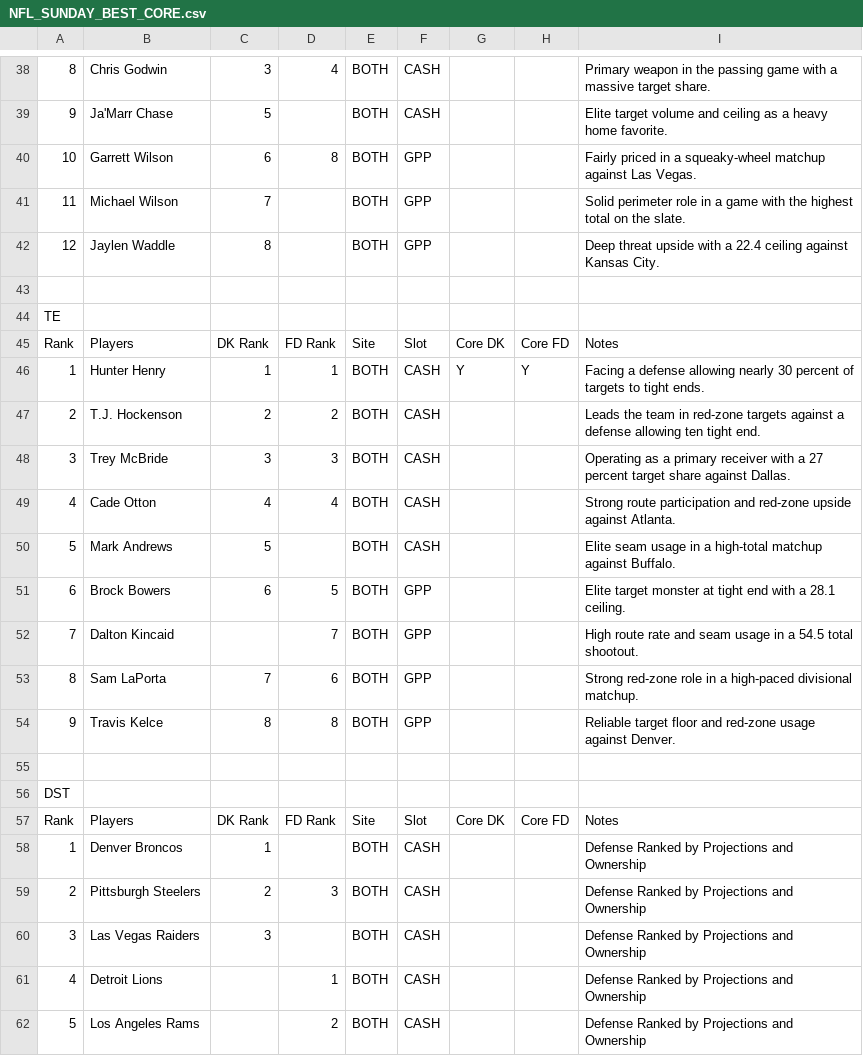
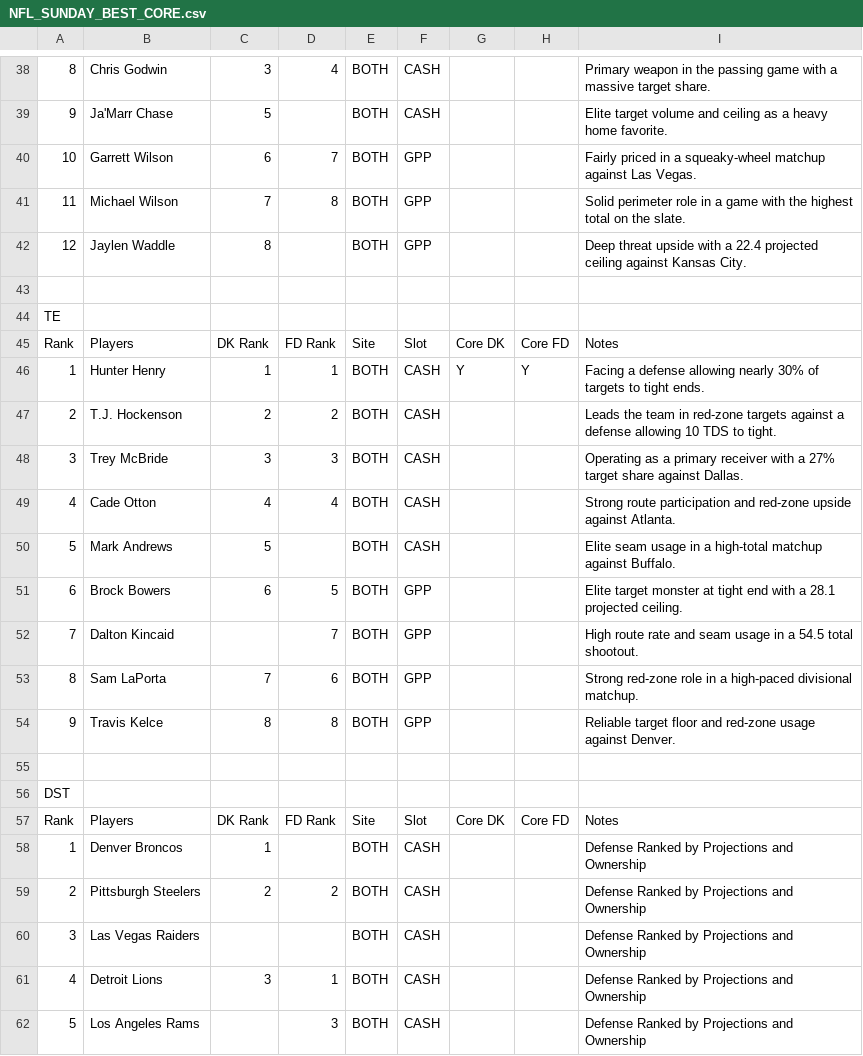
Before and after one commit to chrisgimino/nflcoreplays, a CSV file: NFL_SUNDAY_BEST_CORE.csv, drawn as a sheet; only a part is shown, gaps mark what is left out; the diff covers the shown part only; the diff names each change by its address in the sheet, - before the commit and + after, or states it on an @@ line.

```diff
--- a/NFL_SUNDAY_BEST_CORE.csv
+++ b/NFL_SUNDAY_BEST_CORE.csv
-D40: 8
+D40: 7
-D41: (empty)
+D41: 8
-I42: …a 22.4 ceiling against…
+I42: …a 22.4 projected ceiling against…
-I46: …allowing nearly 30 percent of targets…
+I46: …allowing nearly 30% of targets…
-I47: …defense allowing ten tight end.
+I47: …defense allowing 10 TDS to tight.
-I48: …with a 27 percent target share…
+I48: …with a 27% target share…
-I51: …a 28.1 ceiling.
+I51: …a 28.1 projected ceiling.
-D59: 3
+D59: 2
-C60: 3
+C60: (empty)
-C61: (empty)
+C61: 3
-D62: 2
+D62: 3
```
Also changed, not shown: 18 edited cells elsewhere in this file.
